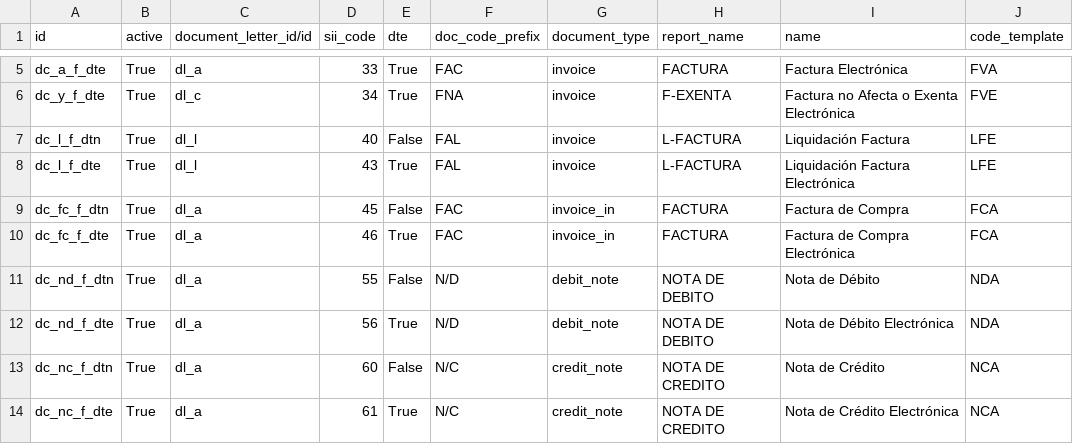
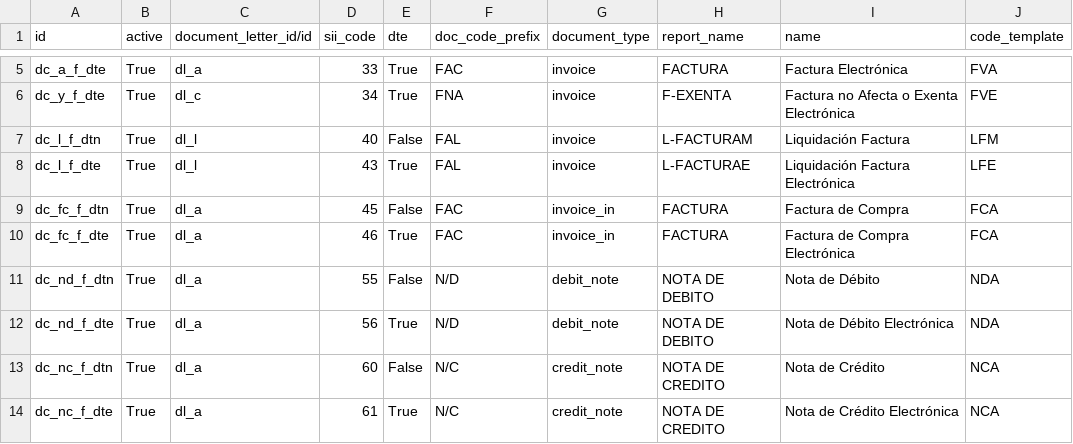
Before and after one commit to bmya/odoo-bmya-cl, a CSV file: data/sii.document_class.csv, drawn as a sheet; only a part is shown, gaps mark what is left out.

Commit message:
Add wizard manual selection of types of Taxes Documents

```diff
--- a/data/sii.document_class.csv
+++ b/data/sii.document_class.csv
@@ -6,4 +6,4 @@ dc_a_f_dte,True,dl_a,33,True,FAC ,invoice,FACTURA ,Factura Electrónica,FVA
 dc_y_f_dte,True,dl_c,34,True,FNA ,invoice,F-EXENTA ,Factura no Afecta o Exenta Electrónica,FVE
-dc_l_f_dtn,True,dl_l,40,False,FAL ,invoice,L-FACTURA ,Liquidación Factura,LFE
-dc_l_f_dte,True,dl_l,43,True,FAL ,invoice,L-FACTURA ,Liquidación Factura Electrónica,LFE
+dc_l_f_dtn,True,dl_l,40,False,FAL ,invoice,L-FACTURAM ,Liquidación Factura,LFM
+dc_l_f_dte,True,dl_l,43,True,FAL ,invoice,L-FACTURAE ,Liquidación Factura Electrónica,LFE
 dc_fc_f_dtn,True,dl_a,45,False,FAC ,invoice_in,FACTURA ,Factura de Compra,FCA
```
Also changed, not shown: 2 other files.
